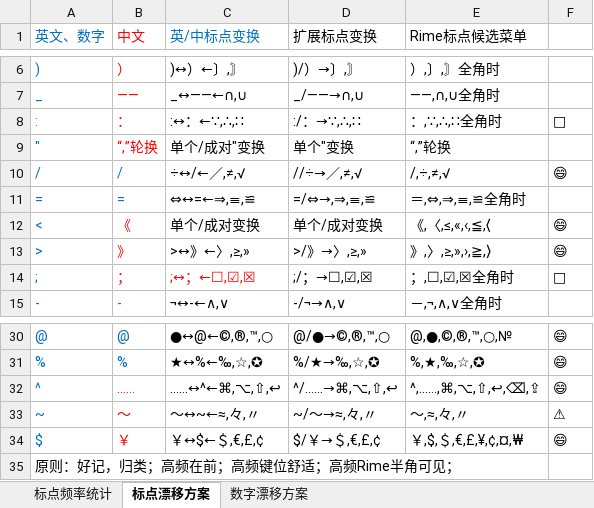
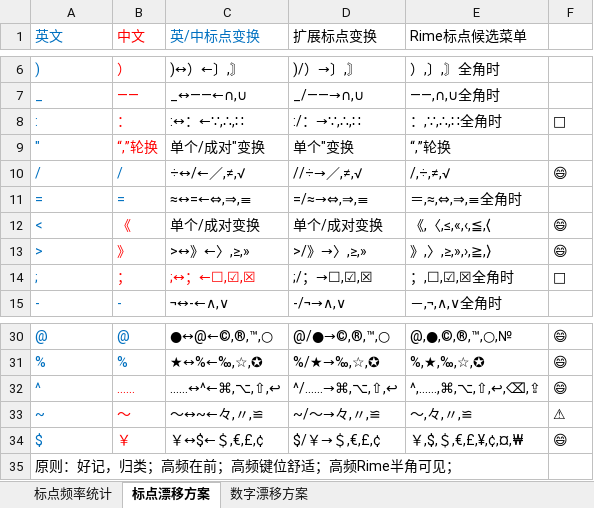
Before and after one commit to Lantaio/IME-booster-FinalD, an Excel workbook: joy/标点符号漂移方案.xlsx, sheet 标点漂移方案, drawn as a sheet; only a part is shown, gaps mark what is left out; values as stored, in another font and other column widths than the file's, no borders; table styles not drawn; the diff names each change by its address in the sheet, - before the commit and + after, or states it on an @@ line.

```diff
--- a/joy/标点符号漂移方案.xlsx (sheet 标点漂移方案)
+++ b/joy/标点符号漂移方案.xlsx (sheet 标点漂移方案)
-A1: 英文、数字
+A1: 英文
-C11 (英/中标点变换): ⇔↔=←⇒,≡,≌
+C11 (英/中标点变换): ≈↔=←⇔,⇒,≡
-D11 (扩展标点变换): =/⇔→,⇒,≡,≌
+D11 (扩展标点变换): =/≈→⇔,⇒,≡
-E11 (Rime标点候选菜单): ＝,⇔,⇒,≡,≌全角时
+E11 (Rime标点候选菜单): ＝,≈,⇔,⇒,≡全角时
-C33 (英/中标点变换): ～↔~←≈,々,〃
+C33 (英/中标点变换): ～↔~←々,〃,≌
-D33 (扩展标点变换): ~/～→≈,々,〃
+D33 (扩展标点变换): ~/～→々,〃,≌
-E33 (Rime标点候选菜单): ～,≈,々,〃
+E33 (Rime标点候选菜单): ～,々,〃,≌
```
Also changed, not shown: 1 other file.
